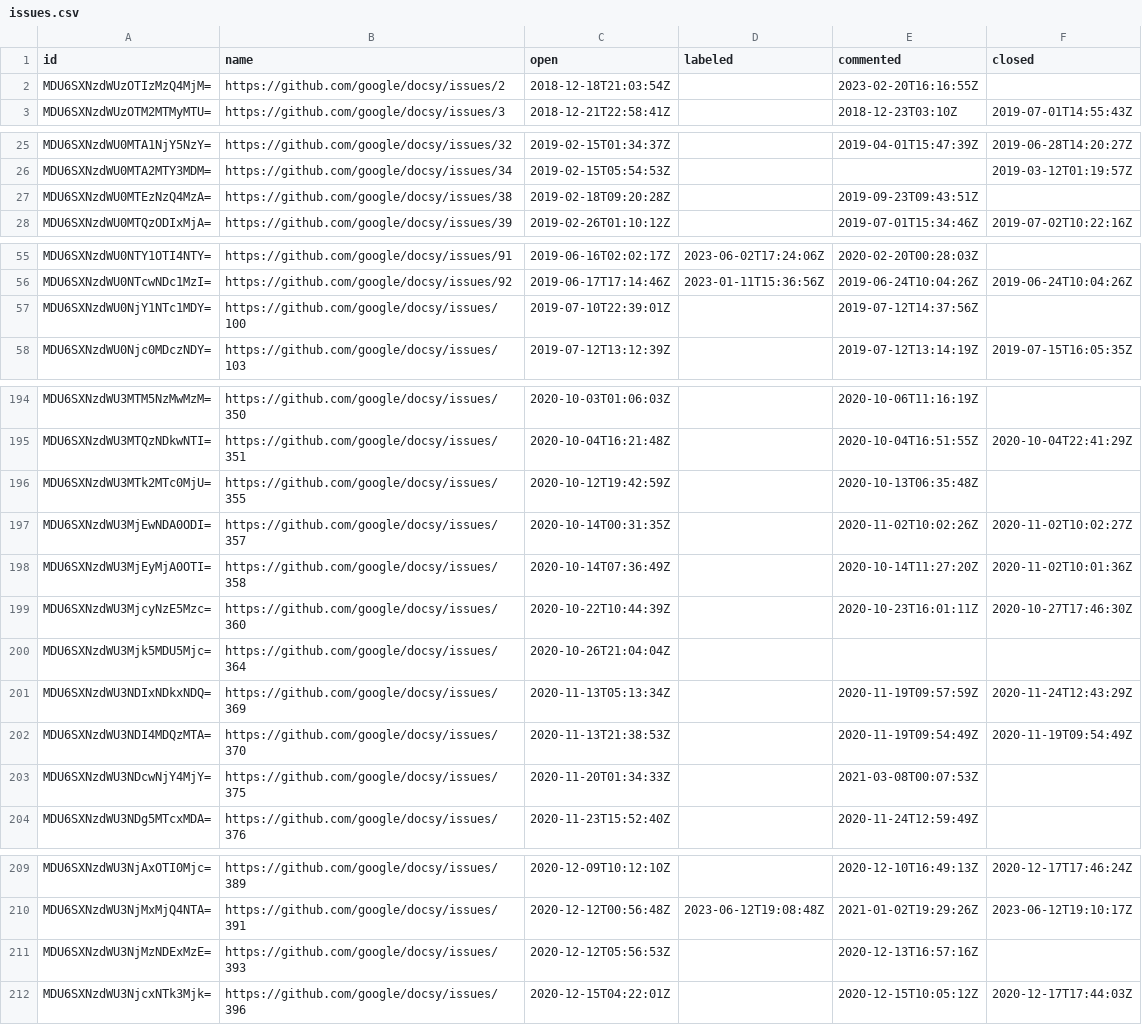
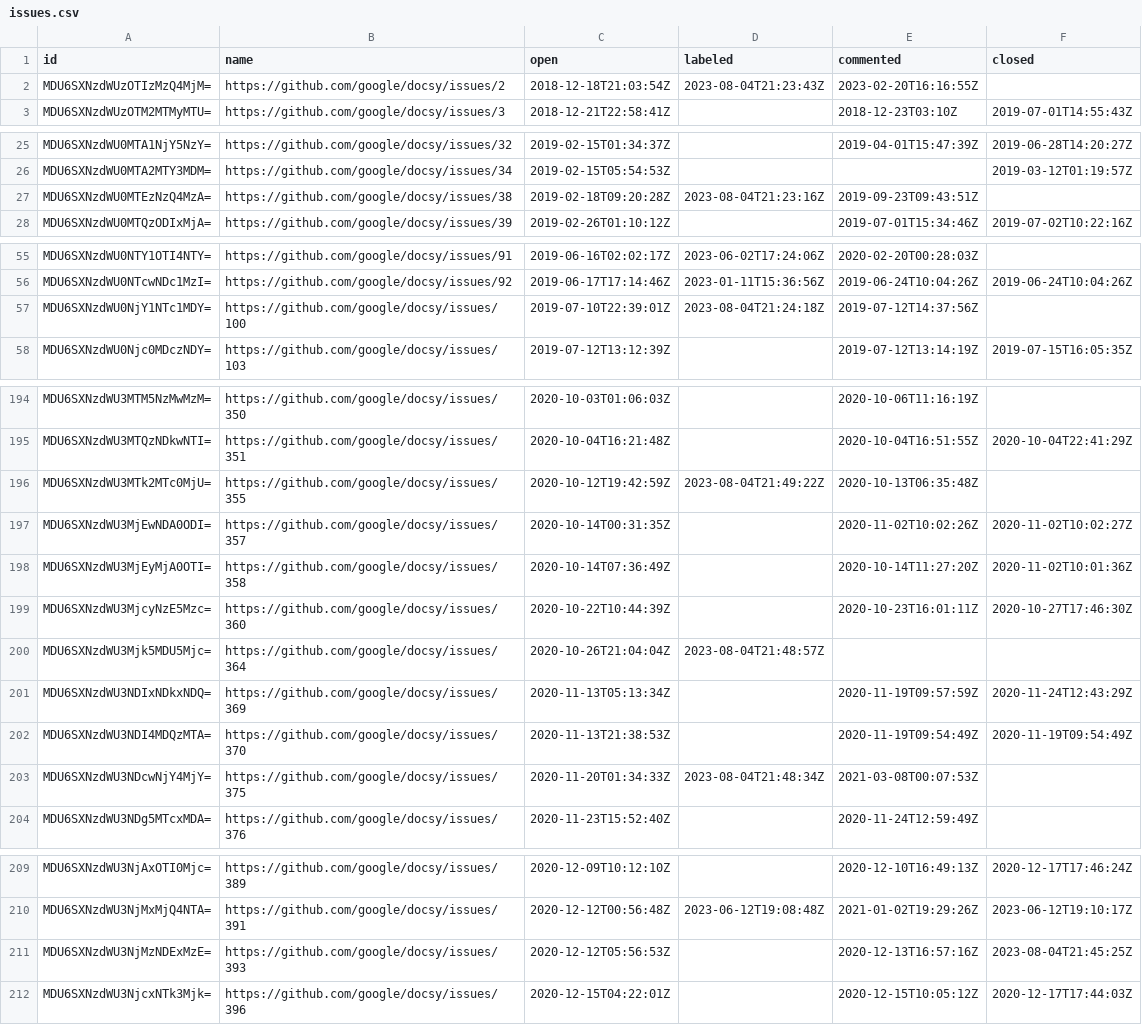
Before and after one commit to deining/docsy-metrics, a CSV file: data/google/docsy/issues.csv, drawn as a sheet; only a part is shown, gaps mark what is left out; the diff covers the shown part only.

```diff
--- a/data/google/docsy/issues.csv
+++ b/data/google/docsy/issues.csv
@@ -1,3 +1,3 @@
 id,name,open,labeled,commented,closed
-MDU6SXNzdWUzOTIzMzQ4MjM=,https://github.com/google/docsy/issues/2,2018-12-18T21:03:54Z,,2023-02-20T16:16:55Z,
+MDU6SXNzdWUzOTIzMzQ4MjM=,https://github.com/google/docsy/issues/2,2018-12-18T21:03:54Z,2023-08-04T21:23:43Z,2023-02-20T16:16:55Z,
 MDU6SXNzdWUzOTM2MTMyMTU=,https://github.com/google/docsy/issues/3,2018-12-21T22:58:41Z,,2018-12-23T03:10Z,2019-07-01T14:55:43Z
@@ -26,3 +26,3 @@ MDU6SXNzdWU0MTA1NjY5NzY=,https://github.com/google/docsy/issues/32,2019-02-15T01
 MDU6SXNzdWU0MTA2MTY3MDM=,https://github.com/google/docsy/issues/34,2019-02-15T05:54:53Z,,,2019-03-12T01:19:57Z
-MDU6SXNzdWU0MTEzNzQ4MzA=,https://github.com/google/docsy/issues/38,2019-02-18T09:20:28Z,,2019-09-23T09:43:51Z,
+MDU6SXNzdWU0MTEzNzQ4MzA=,https://github.com/google/docsy/issues/38,2019-02-18T09:20:28Z,2023-08-04T21:23:16Z,2019-09-23T09:43:51Z,
 MDU6SXNzdWU0MTQzODIxMjA=,https://github.com/google/docsy/issues/39,2019-02-26T01:10:12Z,,2019-07-01T15:34:46Z,2019-07-02T10:22:16Z
@@ -56,3 +56,3 @@ MDU6SXNzdWU0NTY1OTI4NTY=,https://github.com/google/docsy/issues/91,2019-06-16T02
 MDU6SXNzdWU0NTcwNDc1MzI=,https://github.com/google/docsy/issues/92,2019-06-17T17:14:46Z,2023-01-11T15:36:56Z,2019-06-24T10:04:26Z,2019-06-24T10:04:26Z
-MDU6SXNzdWU0NjY1NTc1MDY=,https://github.com/google/docsy/issues/100,2019-07-10T22:39:01Z,,2019-07-12T14:37:56Z,
+MDU6SXNzdWU0NjY1NTc1MDY=,https://github.com/google/docsy/issues/100,2019-07-10T22:39:01Z,2023-08-04T21:24:18Z,2019-07-12T14:37:56Z,
 MDU6SXNzdWU0Njc0MDczNDY=,https://github.com/google/docsy/issues/103,2019-07-12T13:12:39Z,,2019-07-12T13:14:19Z,2019-07-15T16:05:35Z
@@ -195,3 +195,3 @@ MDU6SXNzdWU3MTM5NzMwMzM=,https://github.com/google/docsy/issues/350,2020-10-03T0
 MDU6SXNzdWU3MTQzNDkwNTI=,https://github.com/google/docsy/issues/351,2020-10-04T16:21:48Z,,2020-10-04T16:51:55Z,2020-10-04T22:41:29Z
-MDU6SXNzdWU3MTk2MTc0MjU=,https://github.com/google/docsy/issues/355,2020-10-12T19:42:59Z,,2020-10-13T06:35:48Z,
+MDU6SXNzdWU3MTk2MTc0MjU=,https://github.com/google/docsy/issues/355,2020-10-12T19:42:59Z,2023-08-04T21:49:22Z,2020-10-13T06:35:48Z,
 MDU6SXNzdWU3MjEwNDA0ODI=,https://github.com/google/docsy/issues/357,2020-10-14T00:31:35Z,,2020-11-02T10:02:26Z,2020-11-02T10:02:27Z
@@ -199,6 +199,6 @@ MDU6SXNzdWU3MjEyMjA0OTI=,https://github.com/google/docsy/issues/358,2020-10-14T0
 MDU6SXNzdWU3MjcyNzE5Mzc=,https://github.com/google/docsy/issues/360,2020-10-22T10:44:39Z,,2020-10-23T16:01:11Z,2020-10-27T17:46:30Z
-MDU6SXNzdWU3Mjk5MDU5Mjc=,https://github.com/google/docsy/issues/364,2020-10-26T21:04:04Z,,,
+MDU6SXNzdWU3Mjk5MDU5Mjc=,https://github.com/google/docsy/issues/364,2020-10-26T21:04:04Z,2023-08-04T21:48:57Z,,
 MDU6SXNzdWU3NDIxNDkxNDQ=,https://github.com/google/docsy/issues/369,2020-11-13T05:13:34Z,,2020-11-19T09:57:59Z,2020-11-24T12:43:29Z
 MDU6SXNzdWU3NDI4MDQzMTA=,https://github.com/google/docsy/issues/370,2020-11-13T21:38:53Z,,2020-11-19T09:54:49Z,2020-11-19T09:54:49Z
-MDU6SXNzdWU3NDcwNjY4MjY=,https://github.com/google/docsy/issues/375,2020-11-20T01:34:33Z,,2021-03-08T00:07:53Z,
+MDU6SXNzdWU3NDcwNjY4MjY=,https://github.com/google/docsy/issues/375,2020-11-20T01:34:33Z,2023-08-04T21:48:34Z,2021-03-08T00:07:53Z,
 MDU6SXNzdWU3NDg5MTcxMDA=,https://github.com/google/docsy/issues/376,2020-11-23T15:52:40Z,,2020-11-24T12:59:49Z,
@@ -210,3 +210,3 @@ MDU6SXNzdWU3NjAxOTI0Mjc=,https://github.com/google/docsy/issues/389,2020-12-09T1
 MDU6SXNzdWU3NjMxMjQ4NTA=,https://github.com/google/docsy/issues/391,2020-12-12T00:56:48Z,2023-06-12T19:08:48Z,2021-01-02T19:29:26Z,2023-06-12T19:10:17Z
-MDU6SXNzdWU3NjMzNDExMzE=,https://github.com/google/docsy/issues/393,2020-12-12T05:56:53Z,,2020-12-13T16:57:16Z,
+MDU6SXNzdWU3NjMzNDExMzE=,https://github.com/google/docsy/issues/393,2020-12-12T05:56:53Z,,2020-12-13T16:57:16Z,2023-08-04T21:45:25Z
 MDU6SXNzdWU3NjcxNTk3Mjk=,https://github.com/google/docsy/issues/396,2020-12-15T04:22:01Z,,2020-12-15T10:05:12Z,2020-12-17T17:44:03Z
```
Also changed, not shown: 1 edited cell elsewhere in this file.
